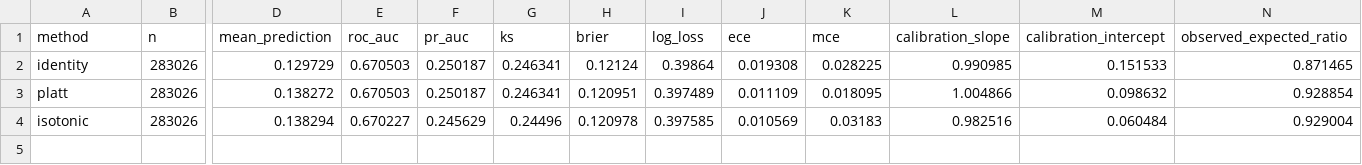
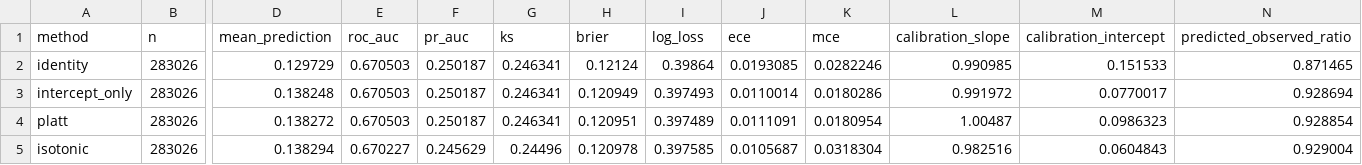
Before and after one commit to Jenish1706/Credit-Risk-Modeling-Capital-Allocation-, a CSV file: results/tables/boosting_exp02_calibration.csv, drawn as a sheet; only a part is shown, gaps mark what is left out; addresses are those after the commit; rows hold the shown columns only; the diff names each change by its address in the sheet, - before the commit and + after, or states it on an @@ line.

Commit message:
fix(P1-6a): add intercept-only calibration baseline and prove base-rate shift decomposition

```diff
--- a/results/tables/boosting_exp02_calibration.csv
+++ b/results/tables/boosting_exp02_calibration.csv
-N1: observed_expected_ratio
+N1: predicted_observed_ratio
-J2 (ece): 0.019308
+J2 (ece): 0.0193085
-K2 (mce): 0.028225
+K2 (mce): 0.0282246
+row 3: intercept_only | 283026 | 0.138248 | 0.670503 | 0.250187 | 0.246341 | 0.120949 | 0.397493 | 0.0110014 | 0.0180286 | 0.991972 | 0.0770017 | 0.928694
-J4 (ece): 0.011109
+J4 (ece): 0.0111091
-K4 (mce): 0.018095
+K4 (mce): 0.0180954
-L4 (calibration_slope): 1.004866
+L4 (calibration_slope): 1.00487
-M4 (calibration_intercept): 0.098632
+M4 (calibration_intercept): 0.0986323
-J5 (ece): 0.010569
+J5 (ece): 0.0105687
-K5 (mce): 0.03183
+K5 (mce): 0.0318304
-M5 (calibration_intercept): 0.060484
+M5 (calibration_intercept): 0.0604843
```
Also changed, not shown: 2 other files.
